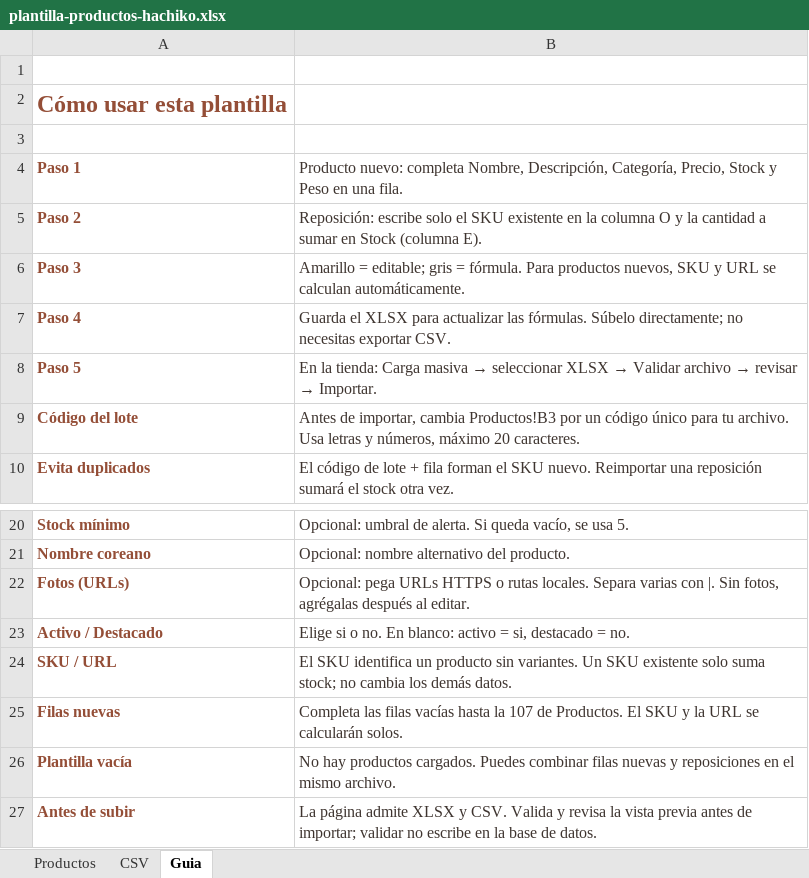
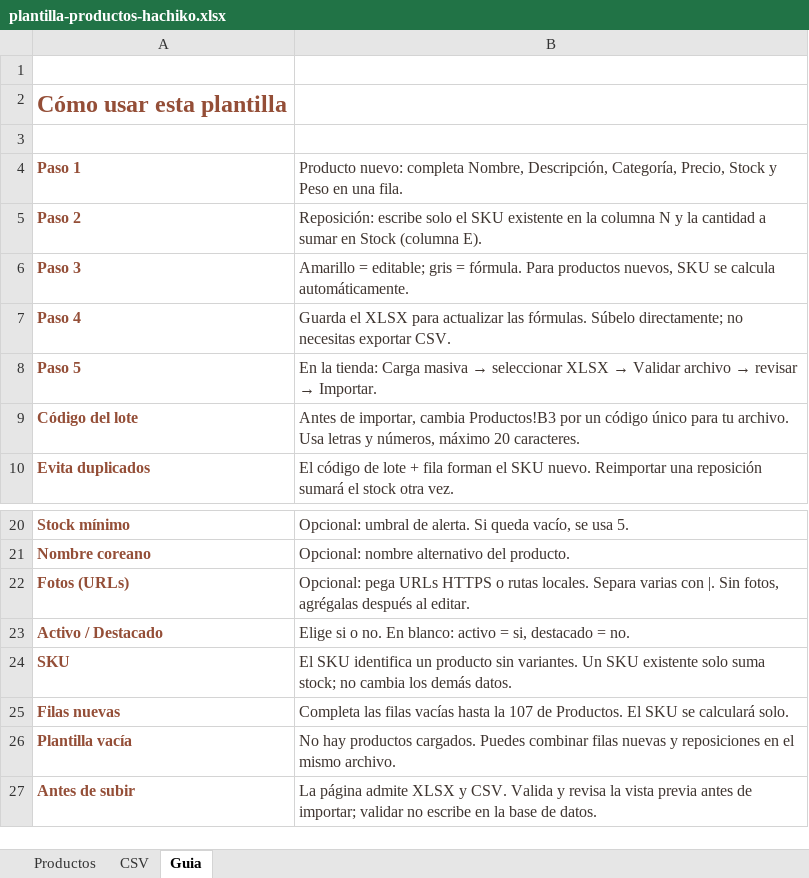
Before and after one commit to haruxvi/Hachiko_Store, an Excel workbook: public/plantilla-productos-hachiko.xlsx, sheet Guia, drawn as a sheet; only a part is shown, gaps mark what is left out; values as stored, in another font and other column widths than the file's, no borders; the diff names each change by its address in the sheet, - before the commit and + after, or states it on an @@ line.

```diff
--- a/public/plantilla-productos-hachiko.xlsx (sheet Guia)
+++ b/public/plantilla-productos-hachiko.xlsx (sheet Guia)
-B5: …la columna O y la…
+B5: …la columna N y la…
-B6: …nuevos, SKU y URL se calculan automáticamente.
+B6: …nuevos, SKU se calcula automáticamente.
-A24: SKU / URL
+A24: SKU
-B25: …El SKU y la URL se calcularán solos.
+B25: …El SKU se calculará solo.
```
Also changed, not shown: sheet Productos, sheet CSV, 3 other files.
